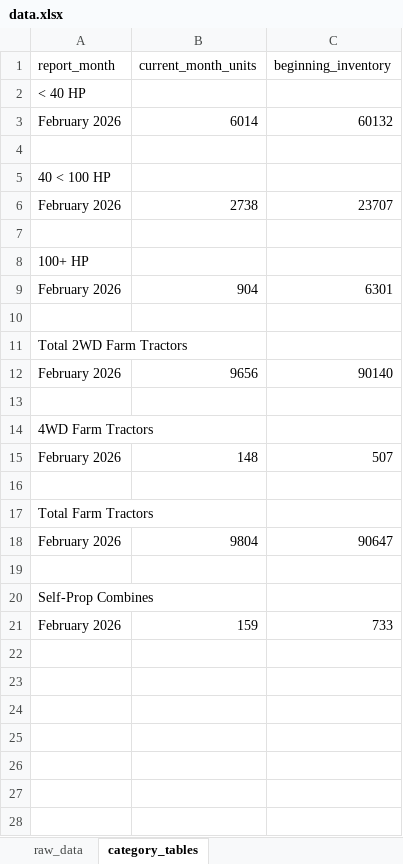
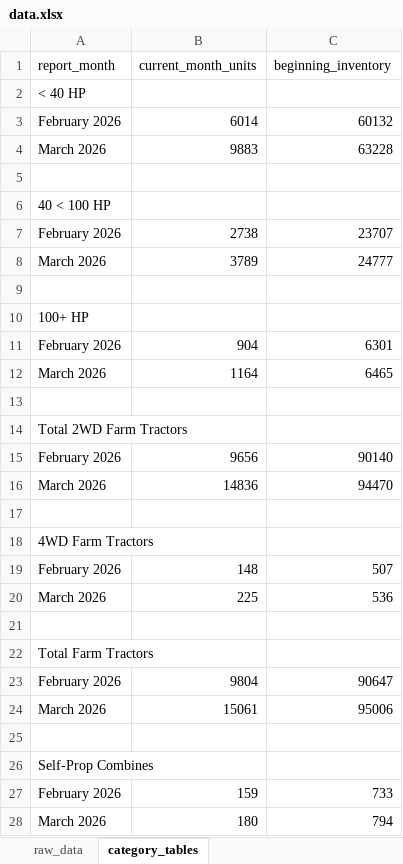
Before and after one commit to Ghostface321/AEM-tractor-tracker, an Excel workbook: data.xlsx, sheet category_tables, drawn as a sheet; values as stored, in another font and other column widths than the file's, no borders; the diff names each change by its address in the sheet, - before the commit and + after, or states it on an @@ line.

```diff
--- a/data.xlsx (sheet category_tables)
+++ b/data.xlsx (sheet category_tables)
+row 4: March 2026 | 9883 | 63228
+row 8: March 2026 | 3789 | 24777
+row 12: March 2026 | 1164 | 6465
+row 16: March 2026 | 14836 | 94470
+row 20: March 2026 | 225 | 536
+row 24: March 2026 | 15061 | 95006
+row 28: March 2026 | 180 | 794
```
Also changed, not shown: sheet raw_data, 1 other file.
